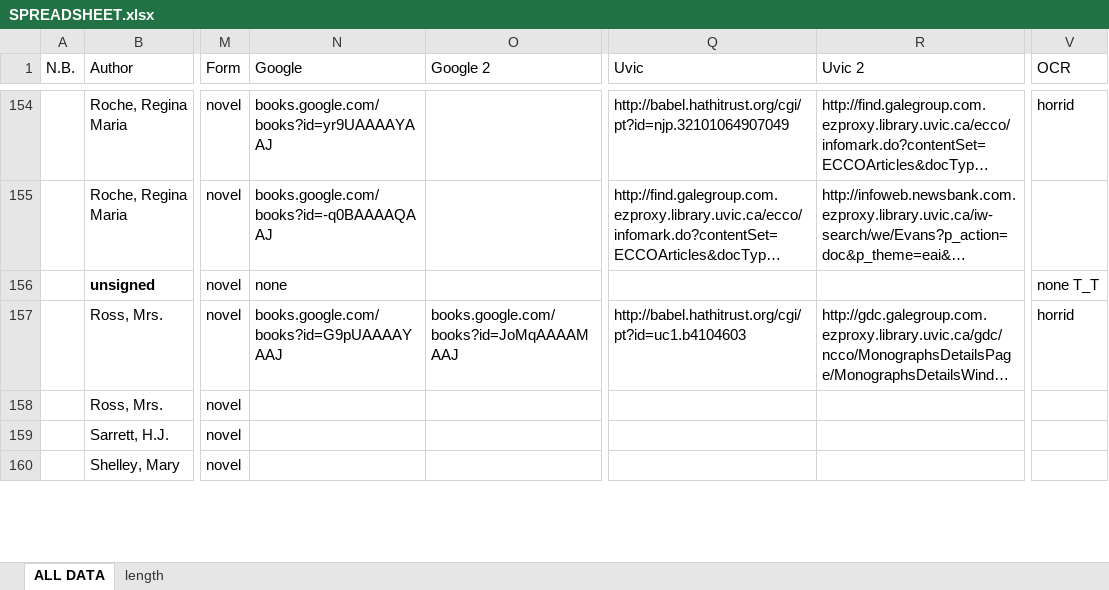
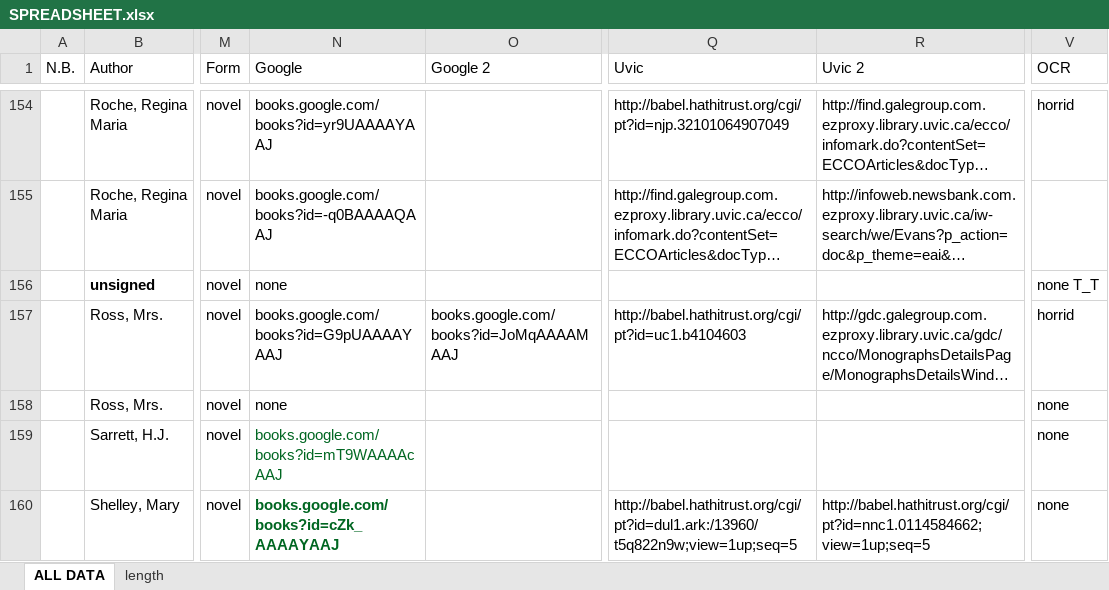
Before and after one commit to lawrenceevalyn/MASTERS-ESSAY, an Excel workbook: SPREADSHEET.xlsx, sheet ALL DATA, drawn as a sheet; only a part is shown, gaps mark what is left out; long unchanged cells end in …; values as stored, in another font and other column widths than the file's, no borders; the diff covers the shown part only; the diff names each change by its address in the sheet, - before the commit and + after, or states it on an @@ line.

```diff
--- a/SPREADSHEET.xlsx (sheet ALL DATA)
+++ b/SPREADSHEET.xlsx (sheet ALL DATA)
-N158 (Google): (empty)
+N158 (Google): none
-V158:V160 (OCR): (empty)
+V158:V160 (OCR): none
-N159 (Google): (empty)
+N159 (Google): books.google.com/books?id=mT9WAAAAcAAJ
-N160 (Google): (empty)
+N160 (Google): books.google.com/books?id=cZk_AAAAYAAJ
-Q160 (Uvic): (empty)
+Q160 (Uvic): http://babel.hathitrust.org/cgi/pt?id=dul1.ark:/13960/t5q822n9w;view=1up;seq=5
-R160 (Uvic 2): (empty)
+R160 (Uvic 2): http://babel.hathitrust.org/cgi/pt?id=nnc1.0114584662;view=1up;seq=5
```
Also changed, not shown: 54 edited cells elsewhere in this sheet, 31 other files.
